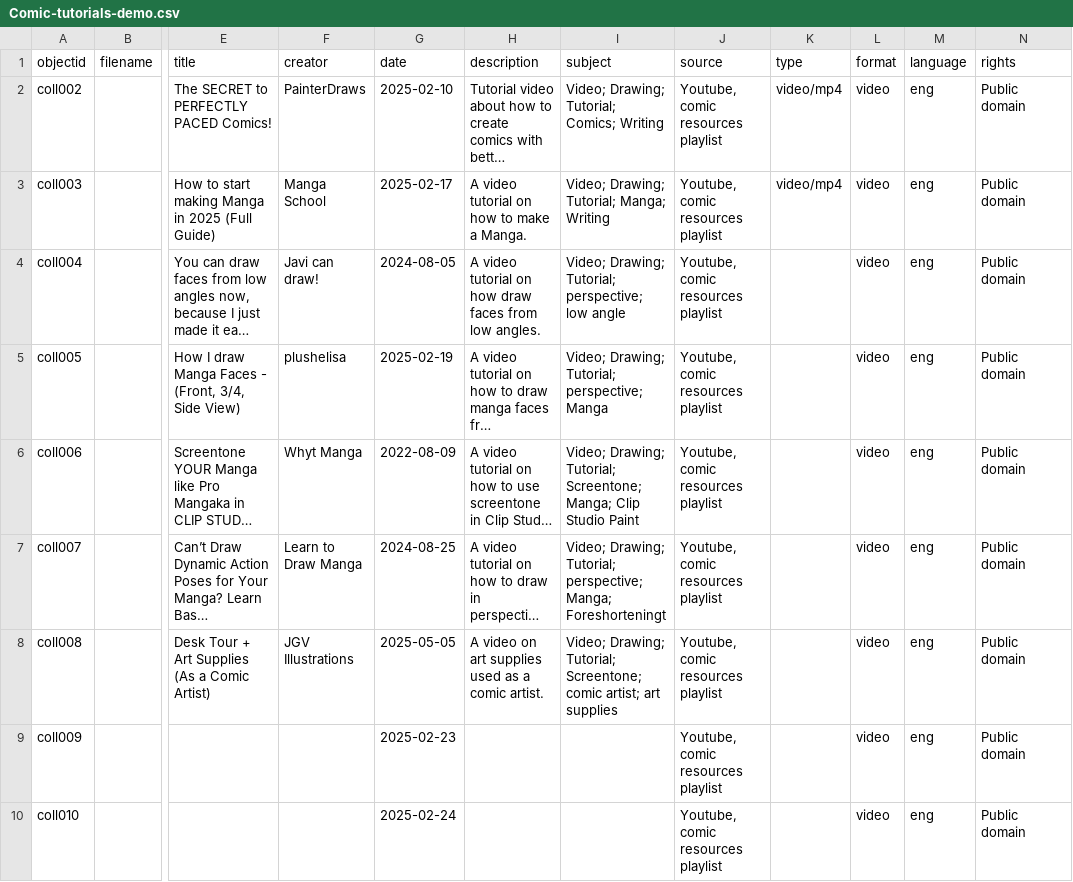
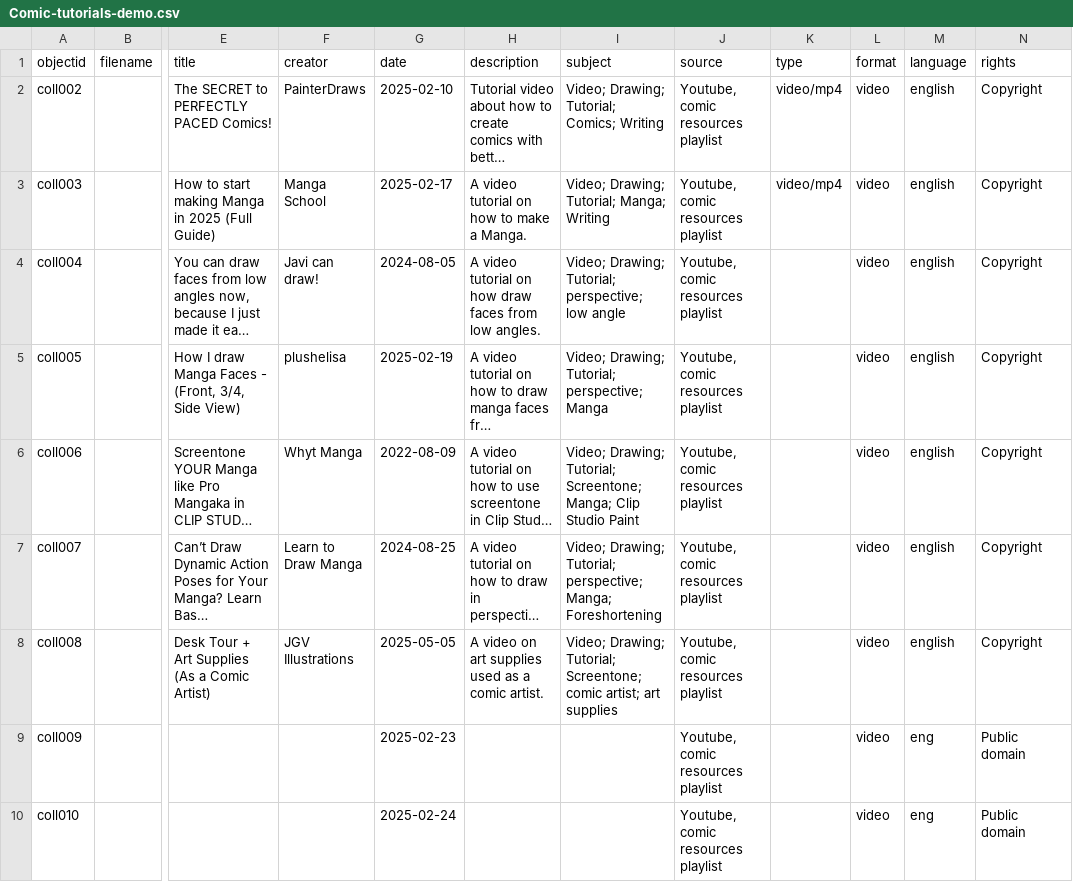
Before and after one commit to LSIS5830-2026Spring/AhanayzhaMabry_sandbox, a CSV file: _data/Comic-tutorials-demo.csv, drawn as a sheet; only a part is shown, gaps mark what is left out; long unchanged cells end in …; the diff names each change by its address in the sheet, - before the commit and + after, or states it on an @@ line.

Commit message:
Update Comic-tutorials-demo.csv

```diff
--- a/_data/Comic-tutorials-demo.csv
+++ b/_data/Comic-tutorials-demo.csv
-M2:M8 (language): eng
+M2:M8 (language): english
-N2:N8 (rights): Public domain
+N2:N8 (rights): Copyright
-I7 (subject): …perspective; Manga; Foreshorteningt
+I7 (subject): …perspective; Manga; Foreshortening
```
